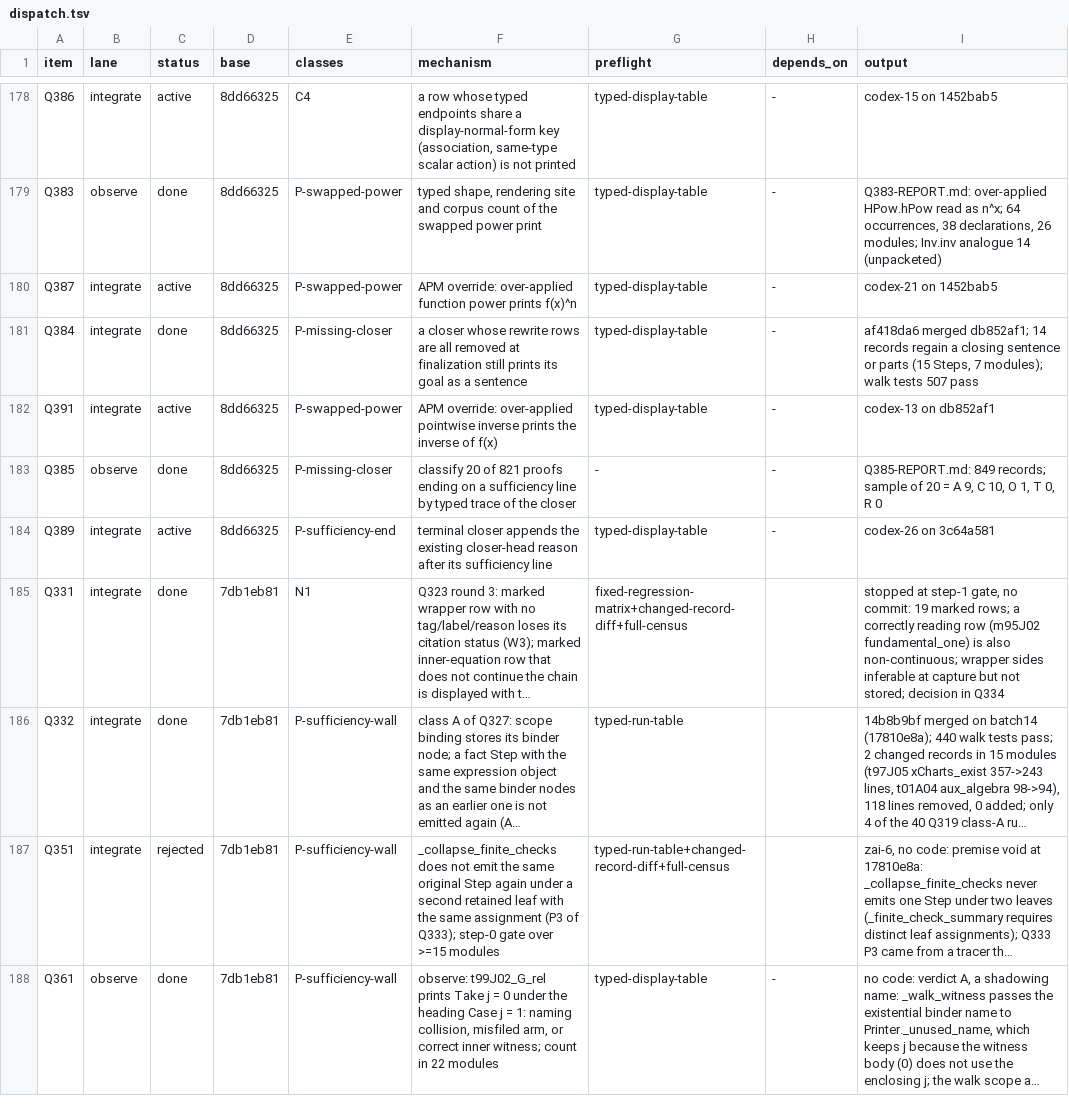
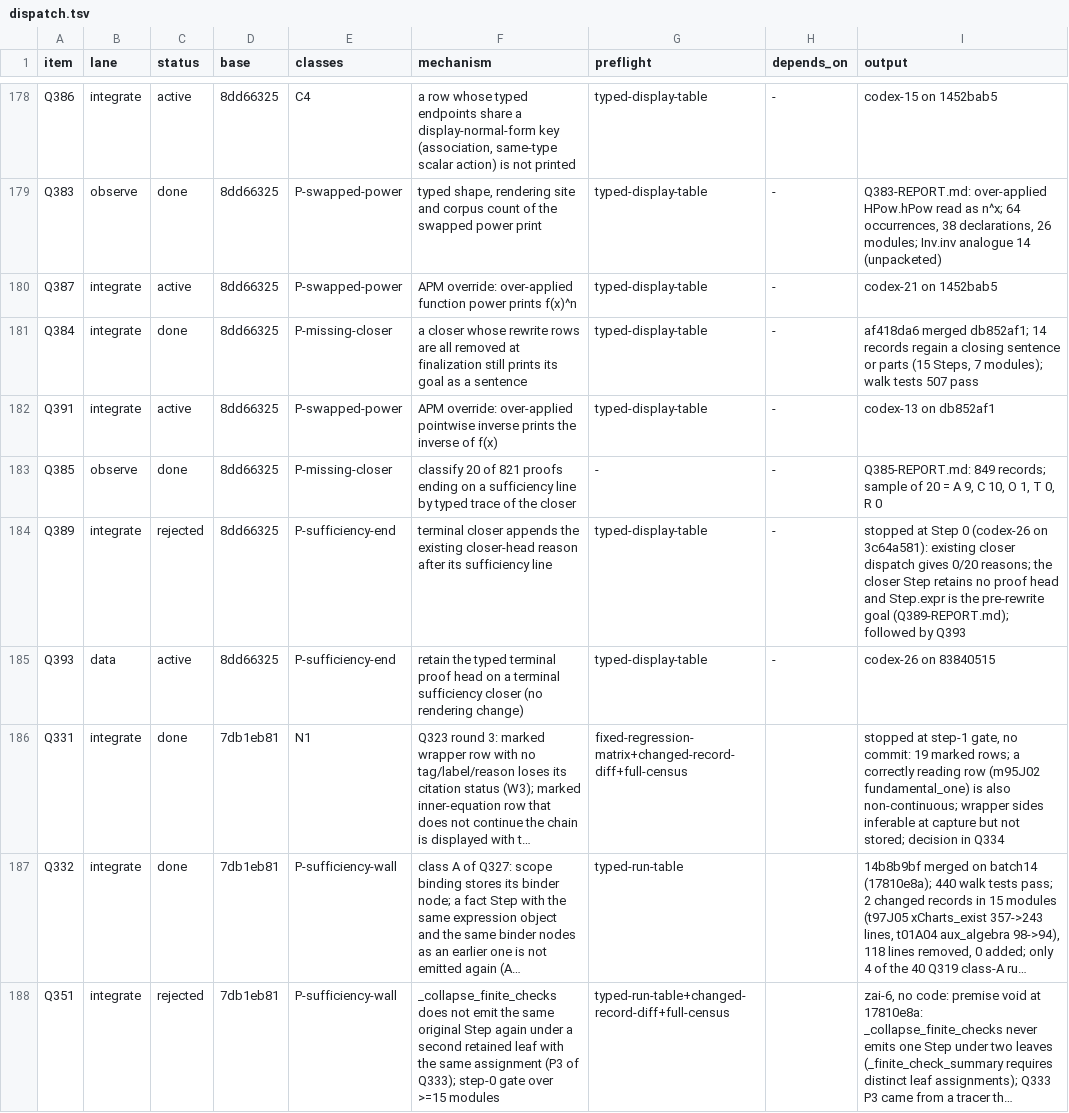
Before and after one commit to tothedarktowercame/futon4, a TSV file: holes/labs/E-paperprinter-cleanup/endgame/dispatch.tsv, drawn as a sheet; only a part is shown, gaps mark what is left out; the shorter side is filled out with more unchanged rows; long unchanged cells end in …; the diff names each change by its address in the sheet, - before the commit and + after, or states it on an @@ line.

```diff
--- a/holes/labs/E-paperprinter-cleanup/endgame/dispatch.tsv
+++ b/holes/labs/E-paperprinter-cleanup/endgame/dispatch.tsv
-C184 (status): active
+C184 (status): rejected
-I184 (output): codex-26 on 3c64a581
+I184 (output): stopped at Step 0 (codex-26 on 3c64a581): existing closer dispatch gives 0/20 reasons; the closer Step retains no proof head and Step.expr is the pre-rewrite goal (Q389-REPORT.md); followed by Q393
+row 185: Q393 | data | active | 8dd66325 | P-sufficiency-end | retain the typed terminal proof head on a terminal sufficiency closer (no rendering change) | typed-display-table | - | codex-26 on 83840515
```
